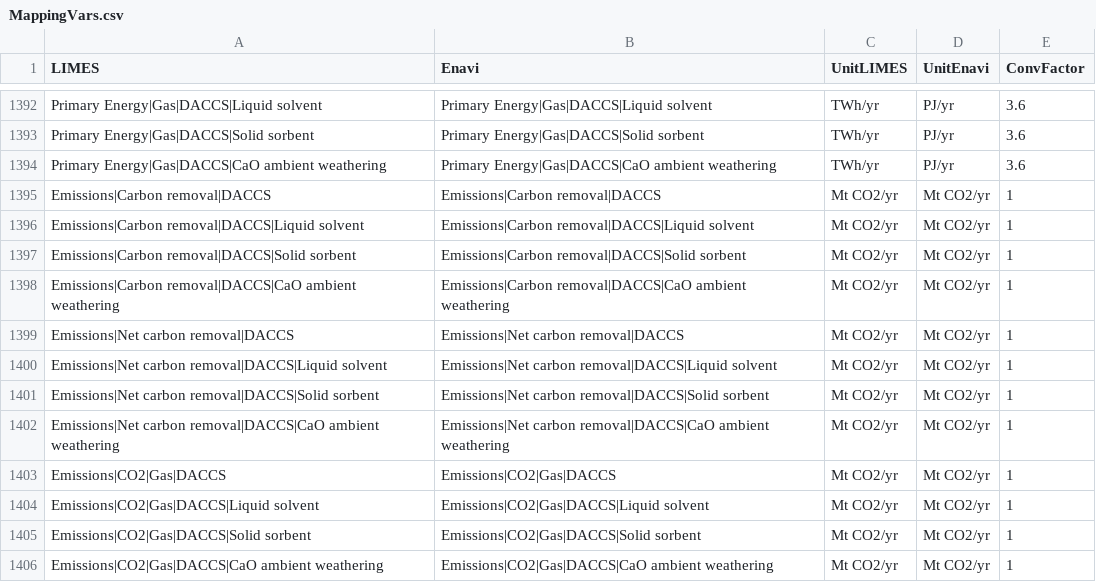
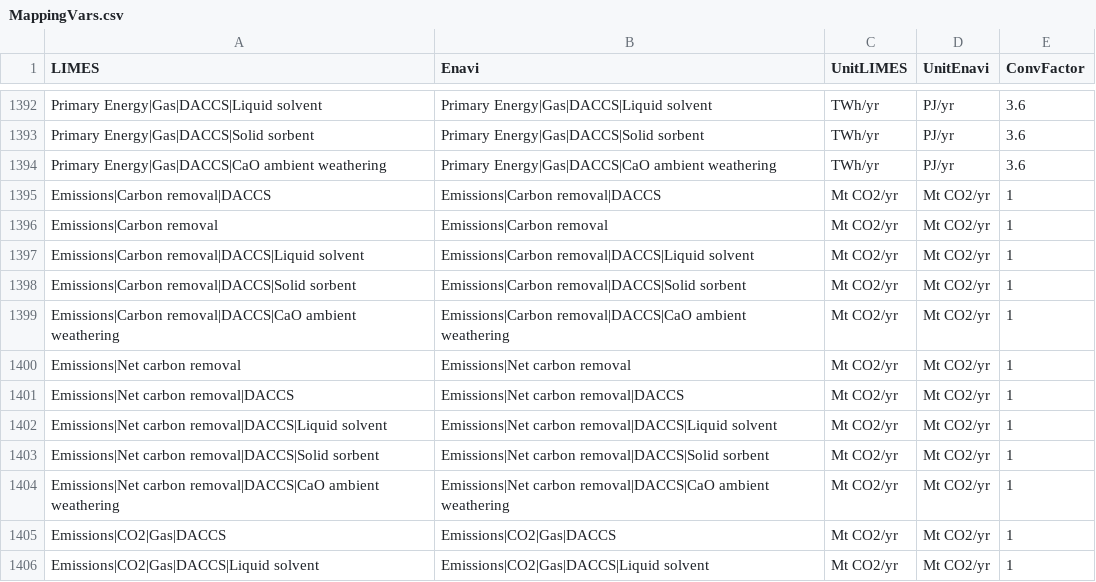
Before and after one commit to pik-piam/limes, a CSV file: inst/extdata/MappingVars.csv, drawn as a sheet; only a part is shown, gaps mark what is left out; the shorter side is filled out with more unchanged rows; the diff names each change by its address in the sheet, - before the commit and + after, or states it on an @@ line.

Commit message:
add total removals

```diff
--- a/inst/extdata/MappingVars.csv
+++ b/inst/extdata/MappingVars.csv
+row 1396: Emissions|Carbon removal | Emissions|Carbon removal | Mt CO2/yr | Mt CO2/yr | 1
+row 1400: Emissions|Net carbon removal | Emissions|Net carbon removal | Mt CO2/yr | Mt CO2/yr | 1
```
Also changed, not shown: 1 other file.
